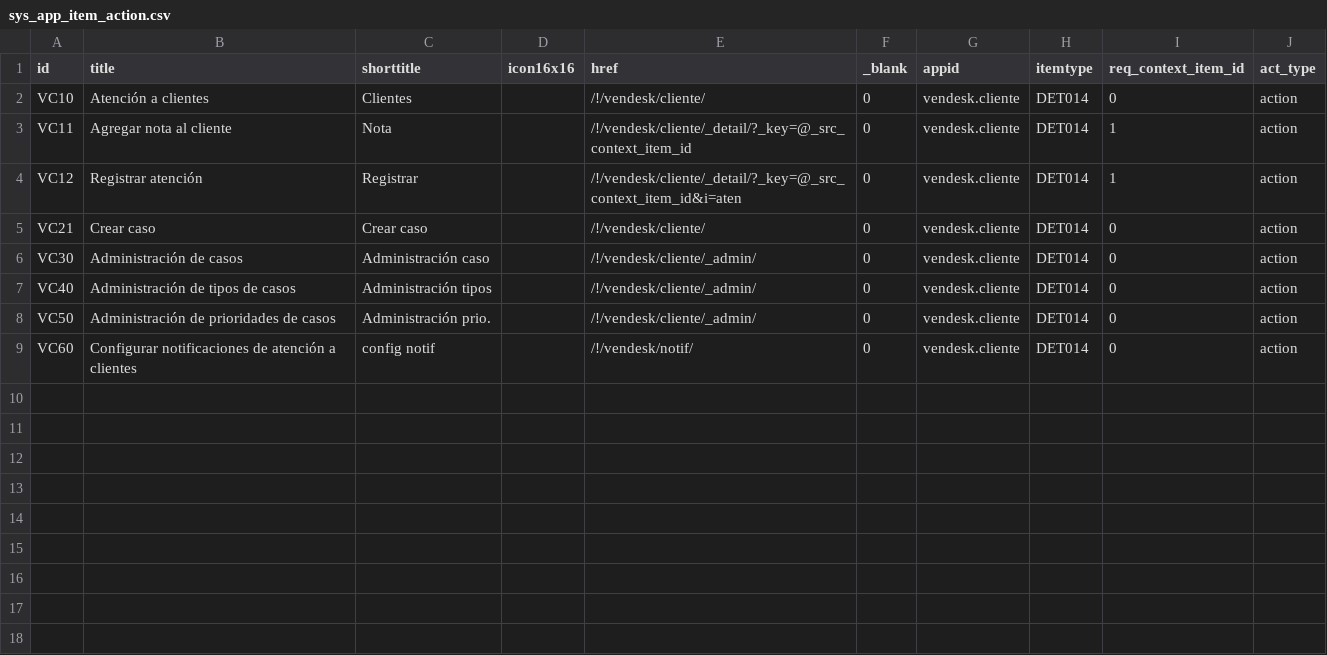
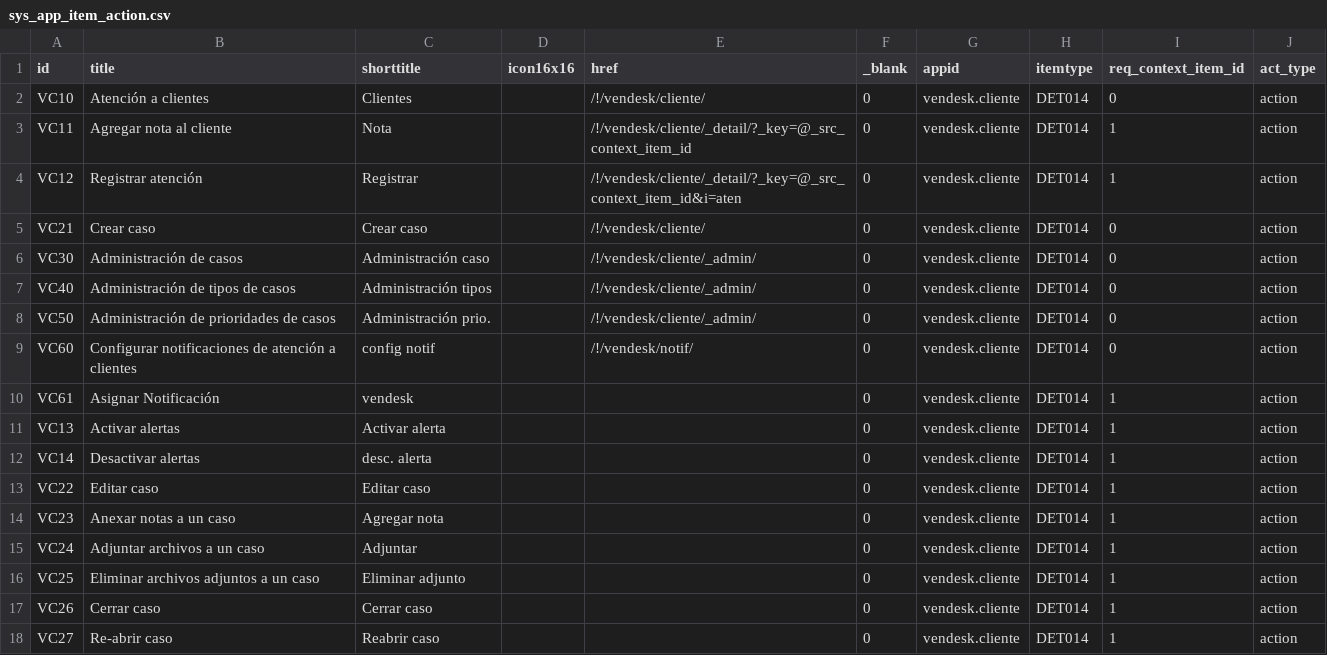
Before and after one commit to Induxsoft/vendesk, a CSV file: src/vendesk/_install/app_info/sys_app_item_action.csv, drawn as a sheet; the diff names each change by its address in the sheet, - before the commit and + after, or states it on an @@ line.

```diff
--- a/src/vendesk/_install/app_info/sys_app_item_action.csv
+++ b/src/vendesk/_install/app_info/sys_app_item_action.csv
+row 10: VC61 | Asignar Notificación | vendesk |  |  | 0 | vendesk.cliente | DET014 | 1 | action
+row 11: VC13 | Activar alertas | Activar alerta |  |  | 0 | vendesk.cliente | DET014 | 1 | action
+row 12: VC14 | Desactivar alertas | desc. alerta |  |  | 0 | vendesk.cliente | DET014 | 1 | action
+row 13: VC22 | Editar caso | Editar caso |  |  | 0 | vendesk.cliente | DET014 | 1 | action
+row 14: VC23 | Anexar notas a un caso | Agregar nota |  |  | 0 | vendesk.cliente | DET014 | 1 | action
+row 15: VC24 | Adjuntar archivos a un caso | Adjuntar |  |  | 0 | vendesk.cliente | DET014 | 1 | action
+row 16: VC25 | Eliminar archivos adjuntos a un caso | Eliminar adjunto |  |  | 0 | vendesk.cliente | DET014 | 1 | action
+row 17: VC26 | Cerrar caso | Cerrar caso |  |  | 0 | vendesk.cliente | DET014 | 1 | action
+row 18: VC27 | Re-abrir caso | Reabrir caso |  |  | 0 | vendesk.cliente | DET014 | 1 | action
```
Also changed, not shown: 21 other files.
